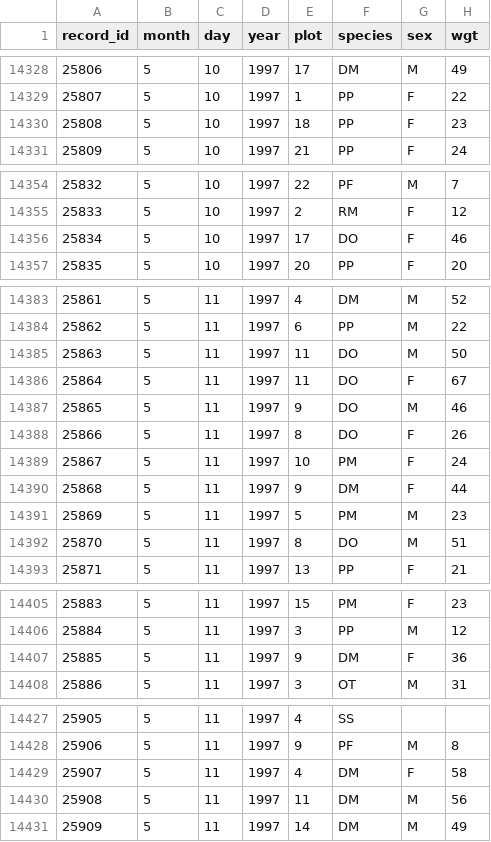
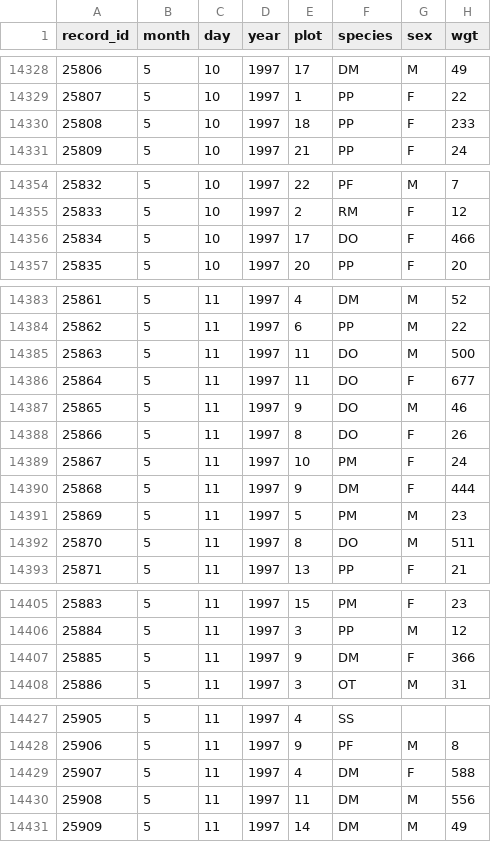
Before and after one commit to rachelss/BigDataAnalysis, a CSV file: surveys2.csv, drawn as a sheet; only a part is shown, gaps mark what is left out; the diff covers the shown part only.

Commit message:
edit data

```diff
--- a/surveys2.csv
+++ b/surveys2.csv
@@ -14329,3 +14329,3 @@ record_id,month,day,year,plot,species,sex,wgt
 25807,5,10,1997,1,PP,F,22
-25808,5,10,1997,18,PP,F,23
+25808,5,10,1997,18,PP,F,233
 25809,5,10,1997,21,PP,F,24
@@ -14355,3 +14355,3 @@ record_id,month,day,year,plot,species,sex,wgt
 25833,5,10,1997,2,RM,F,12
-25834,5,10,1997,17,DO,F,46
+25834,5,10,1997,17,DO,F,466
 25835,5,10,1997,20,PP,F,20
@@ -14384,4 +14384,4 @@ record_id,month,day,year,plot,species,sex,wgt
 25862,5,11,1997,6,PP,M,22
-25863,5,11,1997,11,DO,M,50
-25864,5,11,1997,11,DO,F,67
+25863,5,11,1997,11,DO,M,500
+25864,5,11,1997,11,DO,F,677
 25865,5,11,1997,9,DO,M,46
@@ -14389,5 +14389,5 @@ record_id,month,day,year,plot,species,sex,wgt
 25867,5,11,1997,10,PM,F,24
-25868,5,11,1997,9,DM,F,44
+25868,5,11,1997,9,DM,F,444
 25869,5,11,1997,5,PM,M,23
-25870,5,11,1997,8,DO,M,51
+25870,5,11,1997,8,DO,M,511
 25871,5,11,1997,13,PP,F,21
@@ -14406,3 +14406,3 @@ record_id,month,day,year,plot,species,sex,wgt
 25884,5,11,1997,3,PP,M,12
-25885,5,11,1997,9,DM,F,36
+25885,5,11,1997,9,DM,F,366
 25886,5,11,1997,3,OT,M,31
@@ -14428,4 +14428,4 @@ record_id,month,day,year,plot,species,sex,wgt
 25906,5,11,1997,9,PF,M,8
-25907,5,11,1997,4,DM,F,58
-25908,5,11,1997,11,DM,M,56
+25907,5,11,1997,4,DM,F,588
+25908,5,11,1997,11,DM,M,556
 25909,5,11,1997,14,DM,M,49
```
Also changed, not shown: 1 edited cell elsewhere in this file.
